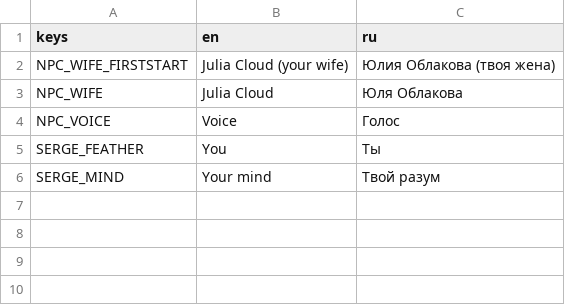
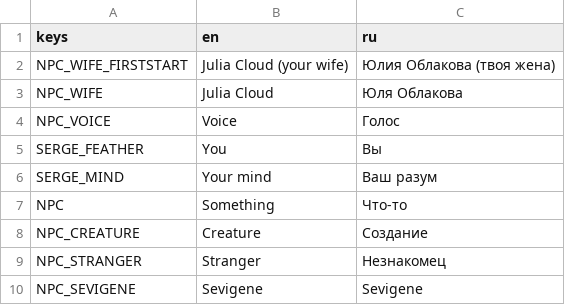
Before and after one commit to Yni-Viar/project-ie-demo, a CSV file: src/Translations/npcs.csv, drawn as a sheet.

```diff
--- a/src/Translations/npcs.csv
+++ b/src/Translations/npcs.csv
@@ -4,3 +4,7 @@ NPC_WIFE,Julia Cloud,Юля Облакова
 NPC_VOICE,Voice,Голос
-SERGE_FEATHER,You,Ты
-SERGE_MIND,Your mind,Твой разум
+SERGE_FEATHER,You,Вы
+SERGE_MIND,Your mind,Ваш разум
+NPC,Something,Что-то
+NPC_CREATURE,Creature,Создание
+NPC_STRANGER,Stranger,Незнакомец
+NPC_SEVIGENE,Sevigene,Sevigene
```
Also changed, not shown: src/Translations/dlgs.csv, 55 other files.
